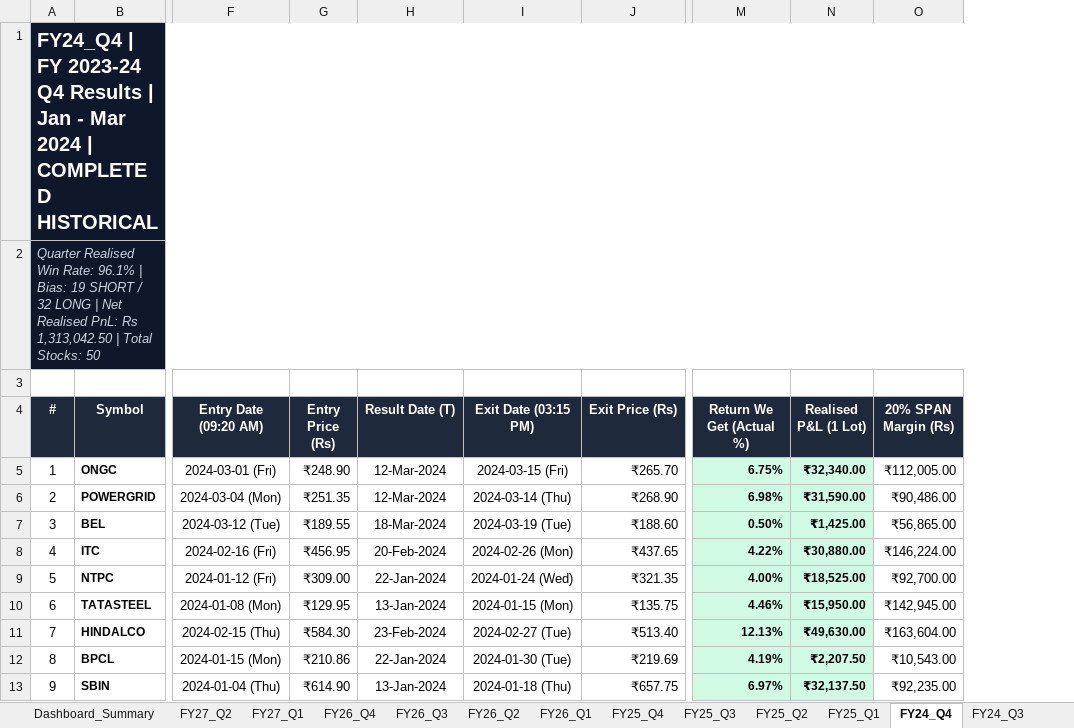
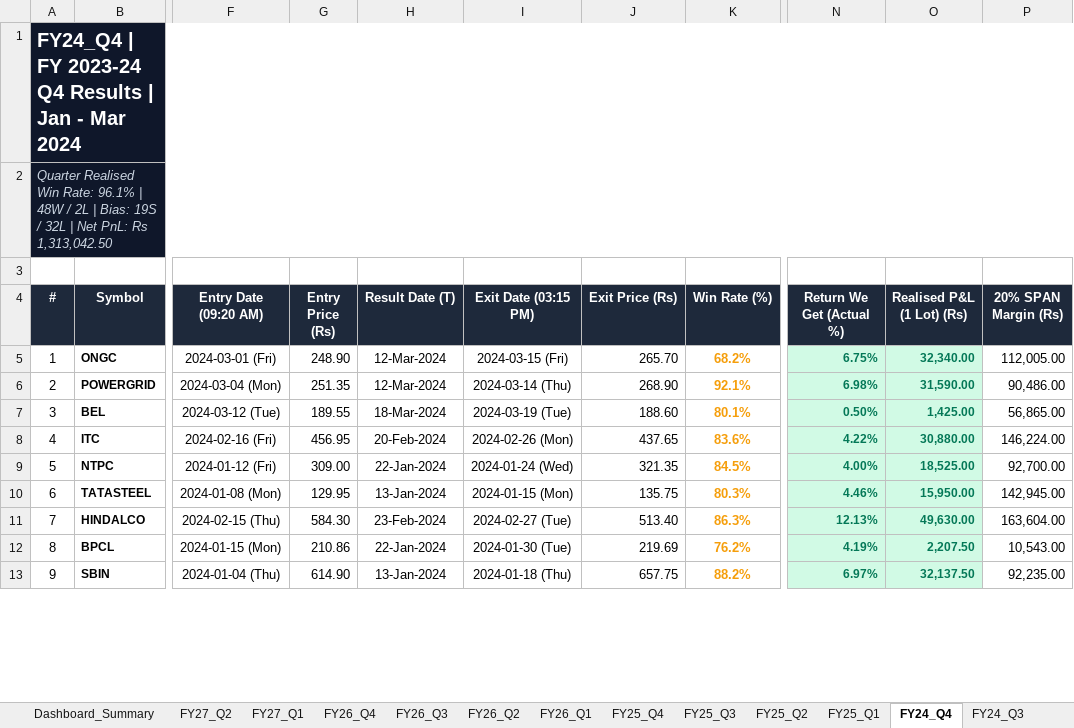
Before and after one commit to Yashsharma1202/behaviour-analysis, an Excel workbook: Nifty50_GitHub_Dashboard_Master.xlsx, sheet FY24_Q4, drawn as a sheet; only a part is shown, gaps mark what is left out; values as stored, in another font and other column widths than the file's, no borders; removed rows and columns are numbered as before the commit, all else as after; the diff covers the shown part only; the diff names each change by its address in the sheet, - before the commit and + after, or states it on an @@ line.

Commit message:
fix(excel): overwrite master excel files directly with exact github dashboard win rates and clean up temp versions

```diff
--- a/Nifty50_GitHub_Dashboard_Master.xlsx (sheet FY24_Q4)
+++ b/Nifty50_GitHub_Dashboard_Master.xlsx (sheet FY24_Q4)
+column K (Win Rate (%)), rows 5-13: 68.2% | 92.1% | 80.1% | 83.6% | 84.5% | 80.3% | 86.3% | 76.2% | 88.2%
-column N (Realised P&L (1 Lot)), rows 5-13: ₹32,340.00 | ₹31,590.00 | ₹1,425.00 | ₹30,880.00 | ₹18,525.00 | ₹15,950.00 | ₹49,630.00 | ₹2,207.50 | ₹32,137.50
+column O (Realised P&L (1 Lot) (Rs)), rows 5-13: 32,340.00 | 31,590.00 | 1,425.00 | 30,880.00 | 18,525.00 | 15,950.00 | 49,630.00 | 2,207.50 | 32,137.50
-A1 (#): …Mar 2024 | COMPLETED HISTORICAL
+A1 (#): …Mar 2024
-A2 (#): …96.1% | Bias: 19 SHORT / 32 LONG | Net Realised PnL: Rs 1,313,042.50 | Total Stocks: 50
+A2 (#): …96.1% | 48W / 2L | Bias: 19S / 32L | Net PnL: Rs 1,313,042.50
-G5 (Entry Price (Rs)): ₹248.90
+G5 (Entry Price (Rs)): 248.90
-J5 (Exit Price (Rs)): ₹265.70
+J5 (Exit Price (Rs)): 265.70
-N5:N13 text colour: black
+N5:N13 text colour: #047857
-P5 (20% SPAN Margin (Rs)): ₹112,005.00
+P5 (20% SPAN Margin (Rs)): 112,005.00
-G6 (Entry Price (Rs)): ₹251.35
+G6 (Entry Price (Rs)): 251.35
-J6 (Exit Price (Rs)): ₹268.90
+J6 (Exit Price (Rs)): 268.90
-P6 (20% SPAN Margin (Rs)): ₹90,486.00
+P6 (20% SPAN Margin (Rs)): 90,486.00
-G7 (Entry Price (Rs)): ₹189.55
+G7 (Entry Price (Rs)): 189.55
-J7 (Exit Price (Rs)): ₹188.60
+J7 (Exit Price (Rs)): 188.60
-P7 (20% SPAN Margin (Rs)): ₹56,865.00
+P7 (20% SPAN Margin (Rs)): 56,865.00
-G8 (Entry Price (Rs)): ₹456.95
+G8 (Entry Price (Rs)): 456.95
-J8 (Exit Price (Rs)): ₹437.65
+J8 (Exit Price (Rs)): 437.65
-P8 (20% SPAN Margin (Rs)): ₹146,224.00
+P8 (20% SPAN Margin (Rs)): 146,224.00
-G9 (Entry Price (Rs)): ₹309.00
+G9 (Entry Price (Rs)): 309.00
-J9 (Exit Price (Rs)): ₹321.35
+J9 (Exit Price (Rs)): 321.35
-P9 (20% SPAN Margin (Rs)): ₹92,700.00
+P9 (20% SPAN Margin (Rs)): 92,700.00
-G10 (Entry Price (Rs)): ₹129.95
+G10 (Entry Price (Rs)): 129.95
-J10 (Exit Price (Rs)): ₹135.75
+J10 (Exit Price (Rs)): 135.75
-P10 (20% SPAN Margin (Rs)): ₹142,945.00
+P10 (20% SPAN Margin (Rs)): 142,945.00
-G11 (Entry Price (Rs)): ₹584.30
+G11 (Entry Price (Rs)): 584.30
-J11 (Exit Price (Rs)): ₹513.40
+J11 (Exit Price (Rs)): 513.40
-P11 (20% SPAN Margin (Rs)): ₹163,604.00
+P11 (20% SPAN Margin (Rs)): 163,604.00
-G12 (Entry Price (Rs)): ₹210.86
+G12 (Entry Price (Rs)): 210.86
-J12 (Exit Price (Rs)): ₹219.69
+J12 (Exit Price (Rs)): 219.69
-P12 (20% SPAN Margin (Rs)): ₹10,543.00
+P12 (20% SPAN Margin (Rs)): 10,543.00
-G13 (Entry Price (Rs)): ₹614.90
+G13 (Entry Price (Rs)): 614.90
-J13 (Exit Price (Rs)): ₹657.75
+J13 (Exit Price (Rs)): 657.75
-P13 (20% SPAN Margin (Rs)): ₹92,235.00
+P13 (20% SPAN Margin (Rs)): 92,235.00
```
Also changed, not shown: 123 edited cells and cell formats elsewhere in this sheet, sheet FY24_Q3, sheet FY27_Q2, sheet FY25_Q4, sheet FY26_Q3, sheet FY26_Q4, sheet FY27_Q1, 11 more sheets, GitHub_Dashboard_17_Quarters_Master.xlsx, 4 other files.
